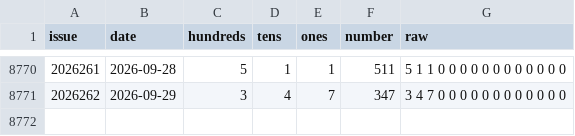
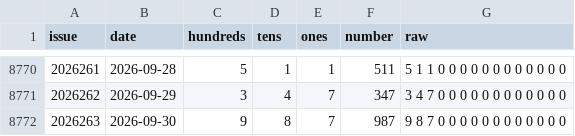
Before and after one commit to 212616130-creator/fc3d-kill6, a CSV file: fc3d-history.csv, drawn as a sheet; only a part is shown, gaps mark what is left out.

```diff
--- a/fc3d-history.csv
+++ b/fc3d-history.csv
@@ -8771 +8771,2 @@ issue,date,hundreds,tens,ones,number,raw
 2026262,2026-09-29,3,4,7,347,3 4 7 0 0 0 0 0 0 0 0 0 0 0 0
+2026263,2026-09-30,9,8,7,987,9 8 7 0 0 0 0 0 0 0 0 0 0 0 0
```
Also changed, not shown: 2 other files.
